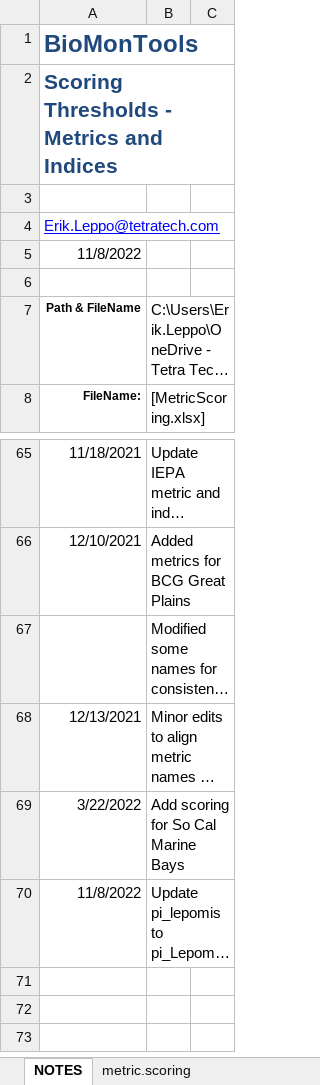
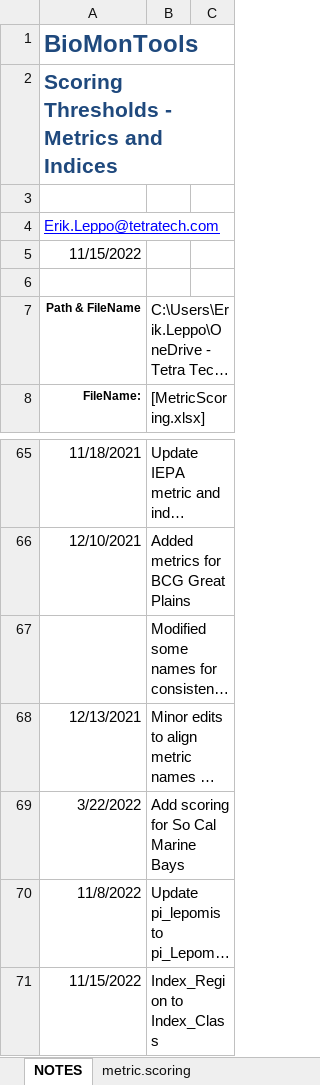
Before and after one commit to leppott/BioMonTools, an Excel workbook: inst/extdata/MetricScoring.xlsx, sheet NOTES, drawn as a sheet; only a part is shown, gaps mark what is left out; long unchanged cells end in …; values as stored, in another font and other column widths than the file's, no borders; table styles not drawn; the diff names each change by its address in the sheet, - before the commit and + after, or states it on an @@ line.

```diff
--- a/inst/extdata/MetricScoring.xlsx (sheet NOTES)
+++ b/inst/extdata/MetricScoring.xlsx (sheet NOTES)
-A5: 11/8/2022
+A5: 11/15/2022
+row 71: 11/15/2022 | Index_Region to Index_Class
```
Also changed, not shown: sheet ToDo, sheet index.scoring, sheet metric.scoring, inst/extdata/MetricFlags.xlsx, 50 other files.
